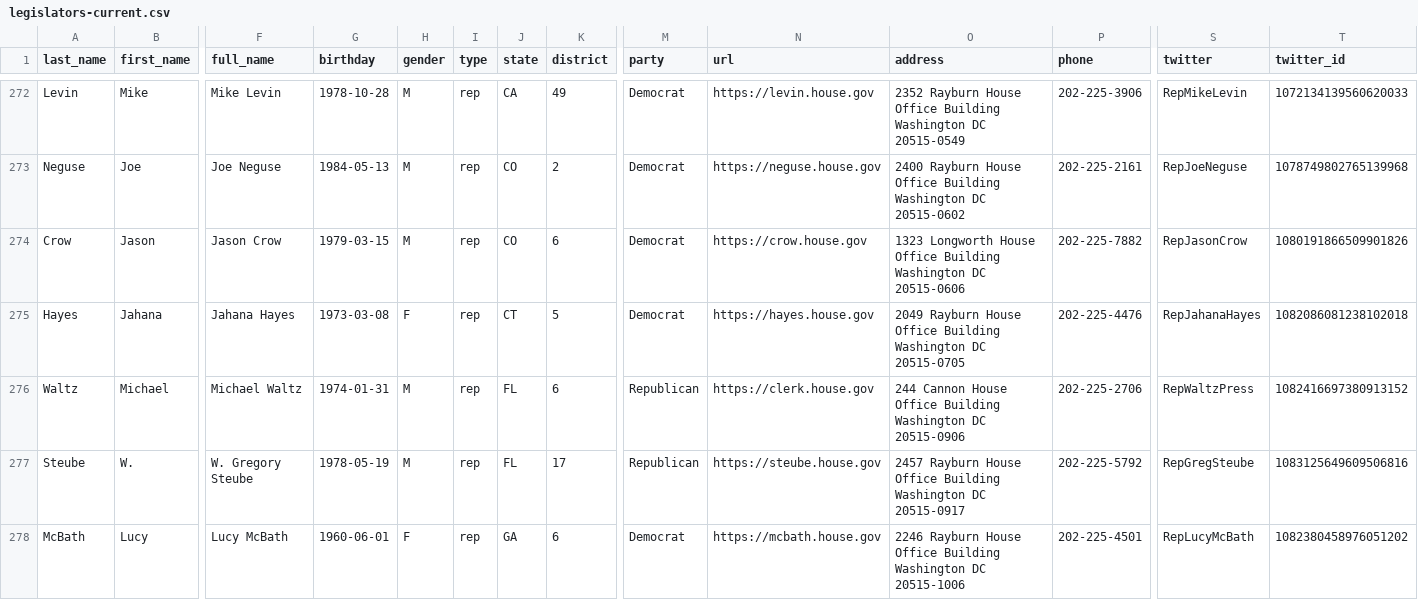
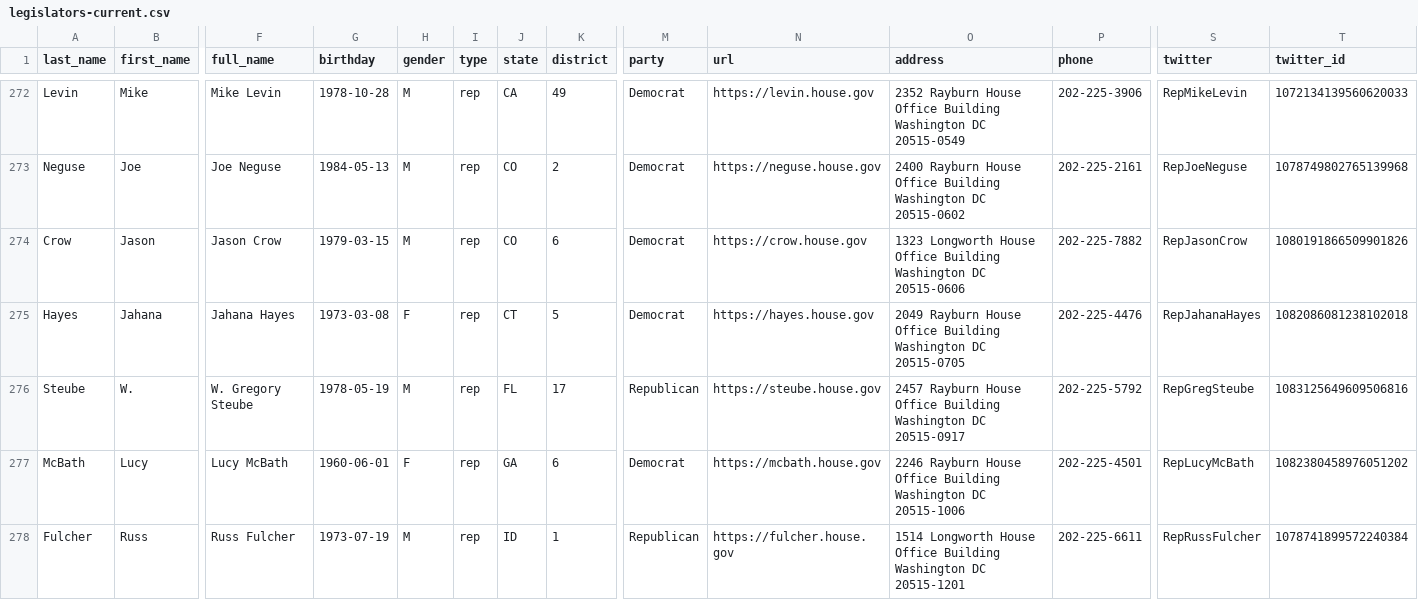
Before and after one commit to unitedstates/congress-legislators, a CSV file: legislators-current.csv, drawn as a sheet; only a part is shown, gaps mark what is left out; the shorter side is filled out with more unchanged rows; rows hold the shown columns only; the diff names each change by its address in the sheet, - before the commit and + after, or states it on an @@ line.

```diff
--- a/legislators-current.csv
+++ b/legislators-current.csv
-row 276: Waltz | Michael | Michael Waltz | 1974-01-31 | M | rep | FL | 6 | Republican | https://clerk.house.gov | 244 Cannon House Office Building Washington DC 20515-0906 | 202-225-2706 | RepWaltzPress | 1082416697380913152
```
Also changed, not shown: 7 other files.
